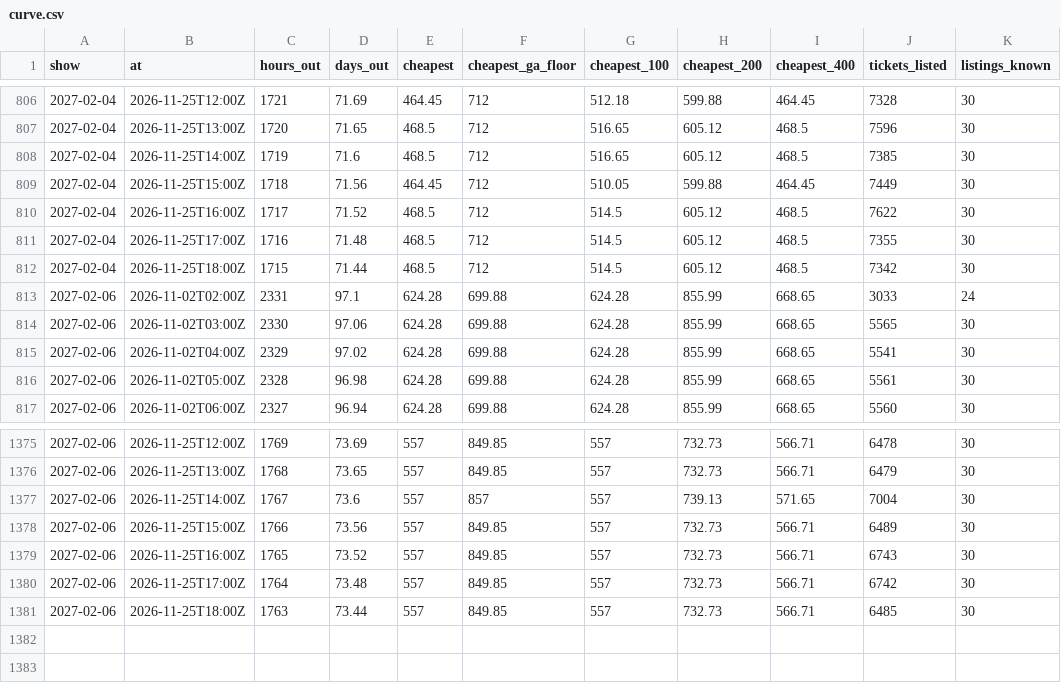
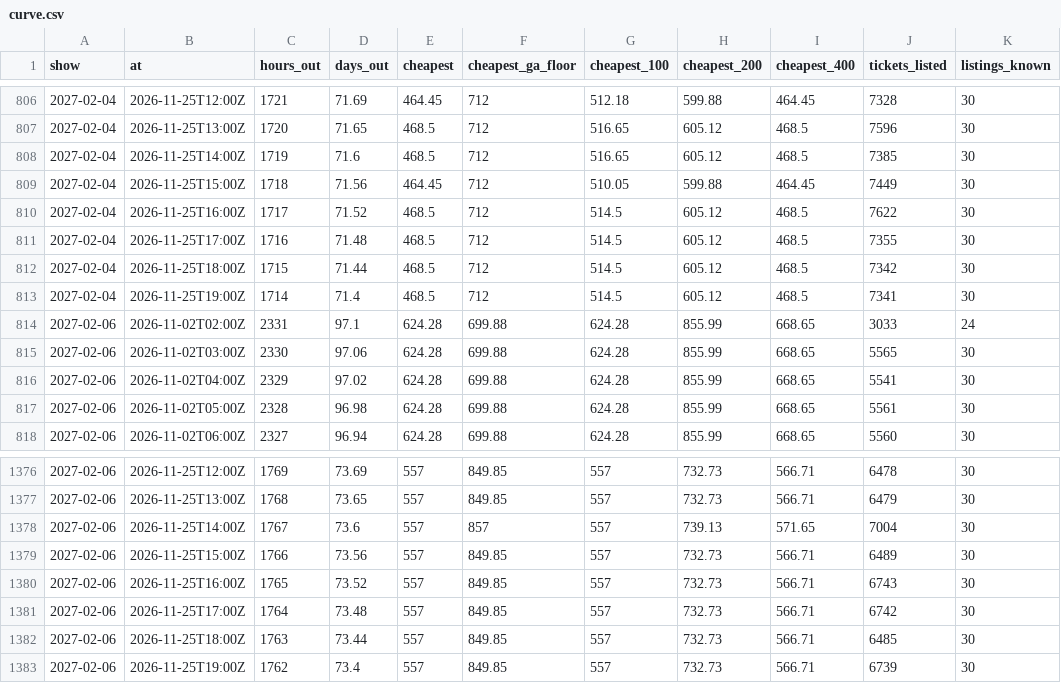
Before and after one commit to MatiasR95/metallica-ticket-clock, a CSV file: data/out/curve.csv, drawn as a sheet; only a part is shown, gaps mark what is left out.

```diff
--- a/data/out/curve.csv
+++ b/data/out/curve.csv
@@ -812,2 +812,3 @@ show,at,hours_out,days_out,cheapest,cheapest_ga_floor,cheapest_100,cheapest_200,
 2027-02-04,2026-11-25T18:00Z,1715,71.44,468.5,712,514.5,605.12,468.5,7342,30
+2027-02-04,2026-11-25T19:00Z,1714,71.4,468.5,712,514.5,605.12,468.5,7341,30
 2027-02-06,2026-11-02T02:00Z,2331,97.1,624.28,699.88,624.28,855.99,668.65,3033,24
@@ -1381 +1382,2 @@ show,at,hours_out,days_out,cheapest,cheapest_ga_floor,cheapest_100,cheapest_200,
 2027-02-06,2026-11-25T18:00Z,1763,73.44,557,849.85,557,732.73,566.71,6485,30
+2027-02-06,2026-11-25T19:00Z,1762,73.4,557,849.85,557,732.73,566.71,6739,30
```
Also changed, not shown: data/out/pass_compare.csv, data/out/sites.csv, 5 other files.
